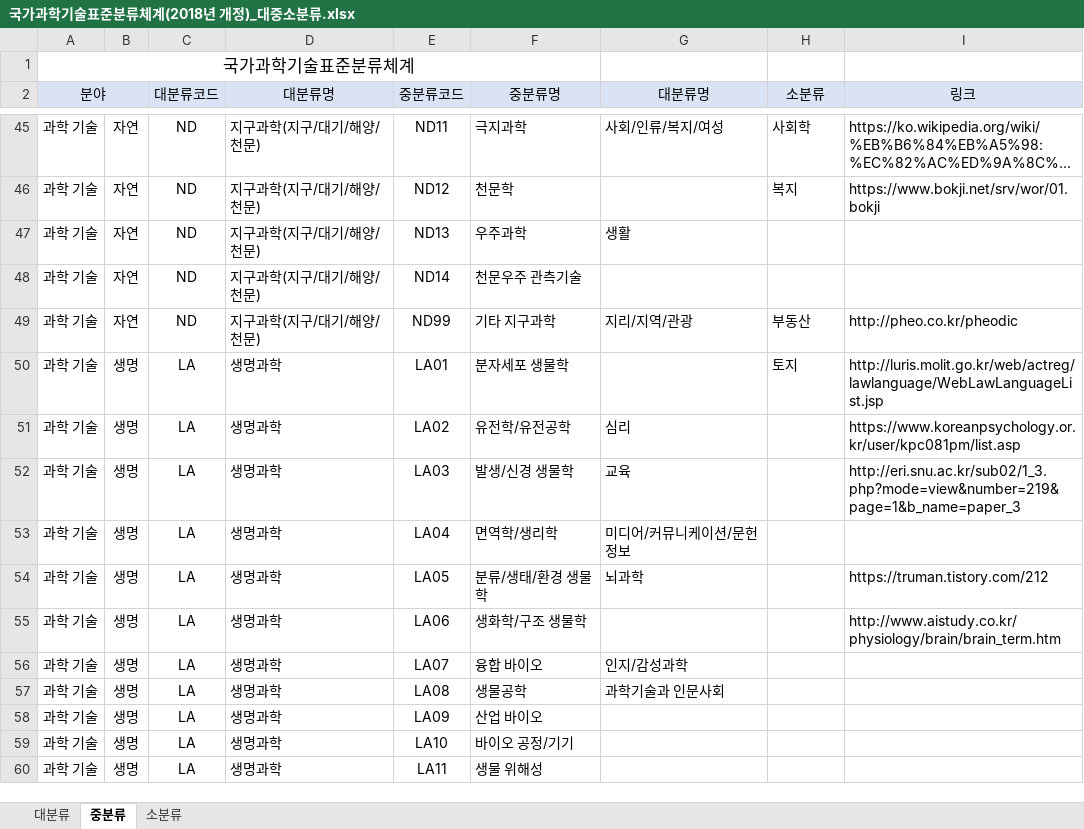
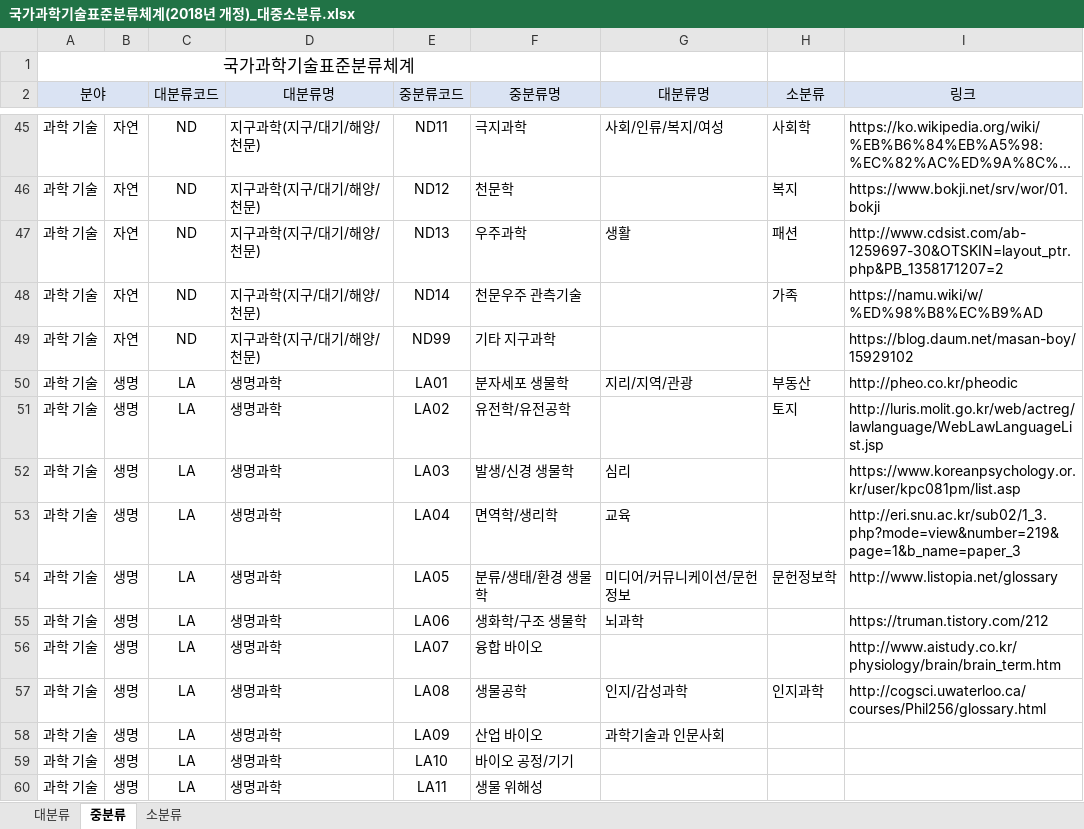
Before and after one commit to ehdcjf4874/2022_kisti_intern, an Excel workbook: 국가과학기술표준분류체계(2018년 개정)_대중소분류.xlsx, sheet 중분류, drawn as a sheet; only a part is shown, gaps mark what is left out; long unchanged cells end in …; values as stored, in another font and other column widths than the file's, no borders; the diff names each change by its address in the sheet, - before the commit and + after, or states it on an @@ line.

Commit message:
자료조사 링크  추가

```diff
--- a/국가과학기술표준분류체계(2018년 개정)_대중소분류.xlsx (sheet 중분류)
+++ b/국가과학기술표준분류체계(2018년 개정)_대중소분류.xlsx (sheet 중분류)
-H47 (소분류): (empty)
+H47 (소분류): 패션
-I47 (링크): (empty)
+I47 (링크): http://www.cdsist.com/ab-1259697-30&OTSKIN=layout_ptr.php&PB_1358171207=2
-H48 (소분류): (empty)
+H48 (소분류): 가족
-I48 (링크): (empty)
+I48 (링크): https://namu.wiki/w/%ED%98%B8%EC%B9%AD
-G49 (대분류명): 지리/지역/관광
+G49 (대분류명): (empty)
-H49 (소분류): 부동산
+H49 (소분류): (empty)
-I49 (링크): http://pheo.co.kr/pheodic
+I49 (링크): https://blog.daum.net/masan-boy/15929102
-G50 (대분류명): (empty)
+G50 (대분류명): 지리/지역/관광
-H50 (소분류): 토지
+H50 (소분류): 부동산
-I50 (링크): http://luris.molit.go.kr/web/actreg/lawlanguage/WebLawLanguageList.jsp
+I50 (링크): http://pheo.co.kr/pheodic
-G51 (대분류명): 심리
+G51 (대분류명): (empty)
-H51 (소분류): (empty)
+H51 (소분류): 토지
-I51 (링크): https://www.koreanpsychology.or.kr/user/kpc081pm/list.asp
+I51 (링크): http://luris.molit.go.kr/web/actreg/lawlanguage/WebLawLanguageList.jsp
-G52 (대분류명): 교육
+G52 (대분류명): 심리
-I52 (링크): http://eri.snu.ac.kr/sub02/1_3.php?mode=view&number=219&page=1&b_name=paper_3
+I52 (링크): https://www.koreanpsychology.or.kr/user/kpc081pm/list.asp
-G53 (대분류명): 미디어/커뮤니케이션/문헌정보
+G53 (대분류명): 교육
-I53 (링크): (empty)
+I53 (링크): http://eri.snu.ac.kr/sub02/1_3.php?mode=view&number=219&page=1&b_name=paper_3
-G54 (대분류명): 뇌과학
+G54 (대분류명): 미디어/커뮤니케이션/문헌정보
-H54 (소분류): (empty)
+H54 (소분류): 문헌정보학
-I54 (링크): https://truman.tistory.com/212
+I54 (링크): http://www.listopia.net/glossary
-G55 (대분류명): (empty)
+G55 (대분류명): 뇌과학
-I55 (링크): http://www.aistudy.co.kr/physiology/brain/brain_term.htm
+I55 (링크): https://truman.tistory.com/212
-G56 (대분류명): 인지/감성과학
+G56 (대분류명): (empty)
-I56 (링크): (empty)
+I56 (링크): http://www.aistudy.co.kr/physiology/brain/brain_term.htm
-G57 (대분류명): 과학기술과 인문사회
+G57 (대분류명): 인지/감성과학
-H57 (소분류): (empty)
+H57 (소분류): 인지과학
-I57 (링크): (empty)
+I57 (링크): http://cogsci.uwaterloo.ca/courses/Phil256/glossary.html
-G58 (대분류명): (empty)
+G58 (대분류명): 과학기술과 인문사회
```
